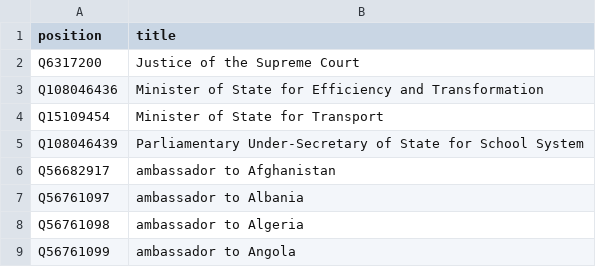
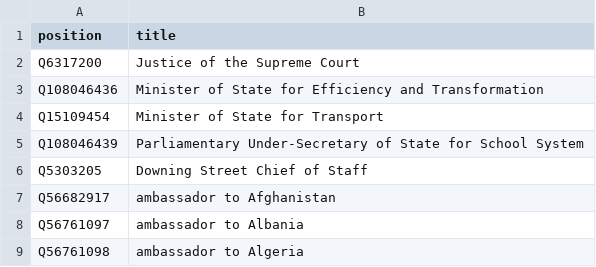
Before and after one commit to every-politician-scrapers/united-kingdom-cabinet, a CSV file: wikidata/xtra-positions.csv, drawn as a sheet; only a part is shown; the shorter side is filled out with more unchanged rows; the diff names each change by its address in the sheet, - before the commit and + after, or states it on an @@ line.

Commit message:
compare enwiki Downing Street Chief of Staff

```diff
--- a/wikidata/xtra-positions.csv
+++ b/wikidata/xtra-positions.csv
+row 6: Q5303205 | Downing Street Chief of Staff
```
Also changed, not shown: 9 other files.
